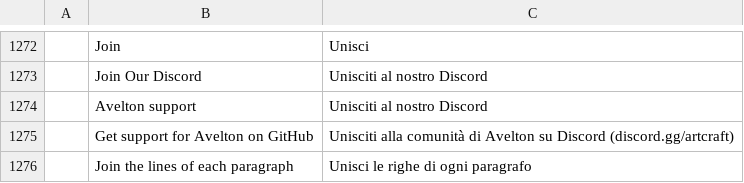
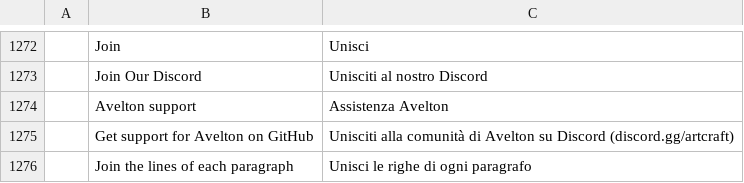
Before and after one commit to avelton-ai/vector-avelton, a TSV file: crates/ui-egui/src/i18n/it.tsv, drawn as a sheet; only a part is shown, gaps mark what is left out.

```diff
--- a/crates/ui-egui/src/i18n/it.tsv
+++ b/crates/ui-egui/src/i18n/it.tsv
@@ -1273,3 +1273,3 @@
 	Join Our Discord	Unisciti al nostro Discord
-	Avelton support	Unisciti al nostro Discord
+	Avelton support	Assistenza Avelton
 	Get support for Avelton on GitHub	Unisciti alla comunità di Avelton su Discord (discord.gg/artcraft)
```
Also changed, not shown: crates/ui-egui/src/i18n/pt-br.tsv, crates/ui-egui/src/i18n/ru.tsv, 6 other files.
